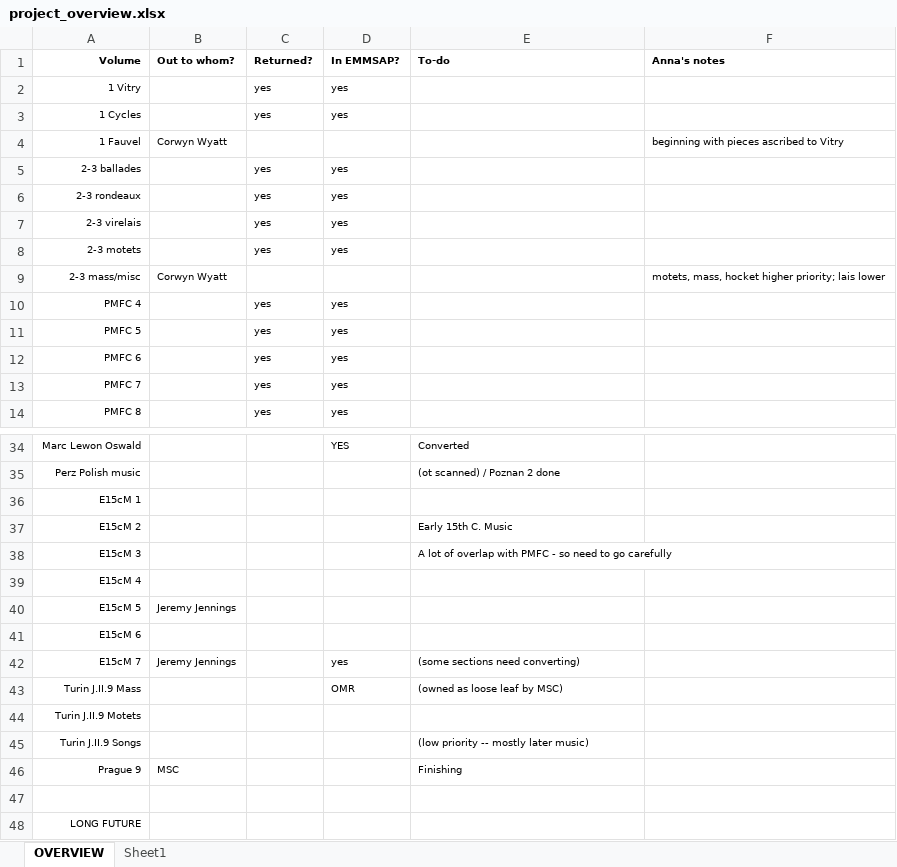
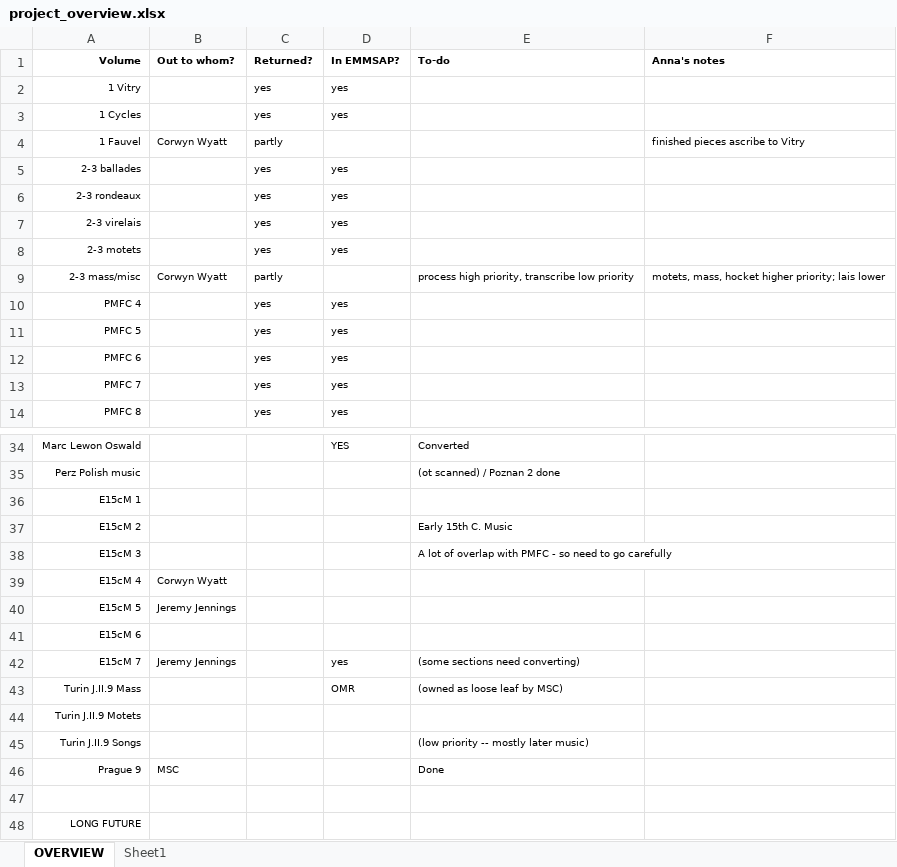
Before and after one commit to cuthbertLab/emmsap, an Excel workbook: excelMetadata/project_overview.xlsx, sheet OVERVIEW, drawn as a sheet; only a part is shown, gaps mark what is left out; values as stored, in another font and other column widths than the file's, no borders; the diff names each change by its address in the sheet, - before the commit and + after, or states it on an @@ line.

```diff
--- a/excelMetadata/project_overview.xlsx (sheet OVERVIEW)
+++ b/excelMetadata/project_overview.xlsx (sheet OVERVIEW)
-C4 (Returned?): (empty)
+C4 (Returned?): partly
-F4 (Anna's notes): beginning with pieces ascribed to Vitry
+F4 (Anna's notes): finished pieces ascribe to Vitry
-C9 (Returned?): (empty)
+C9 (Returned?): partly
-E9 (To-do): (empty)
+E9 (To-do): process high priority, transcribe low priority
-B39 (Out to whom?): (empty)
+B39 (Out to whom?): Corwyn Wyatt
-E46 (To-do): Finishing
+E46 (To-do): Done
```
Also changed, not shown: 22 other files.
